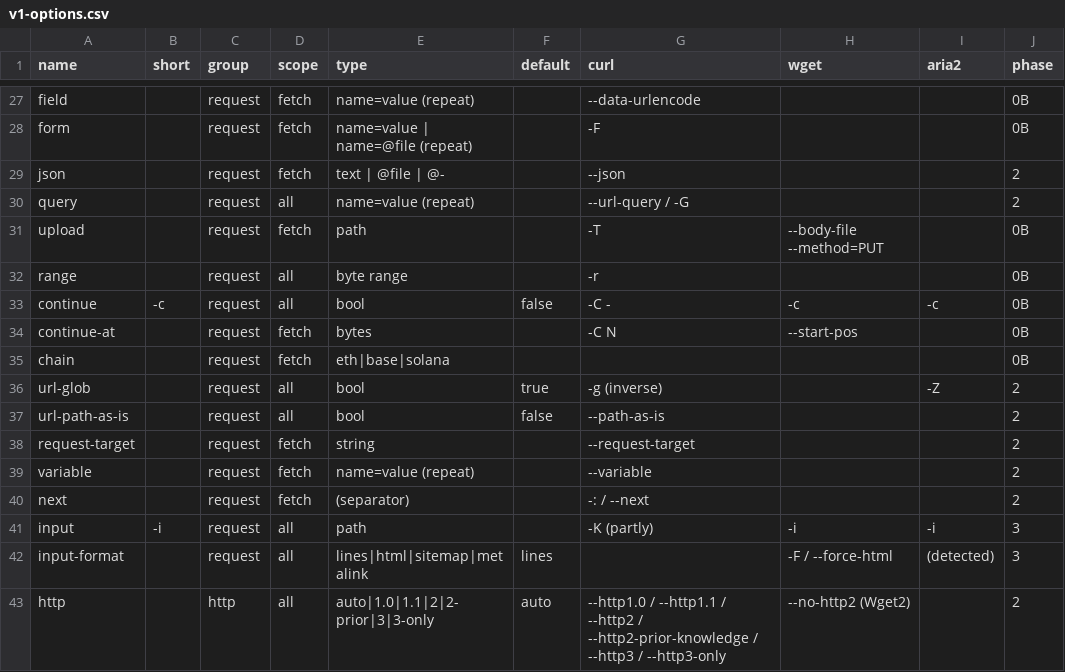
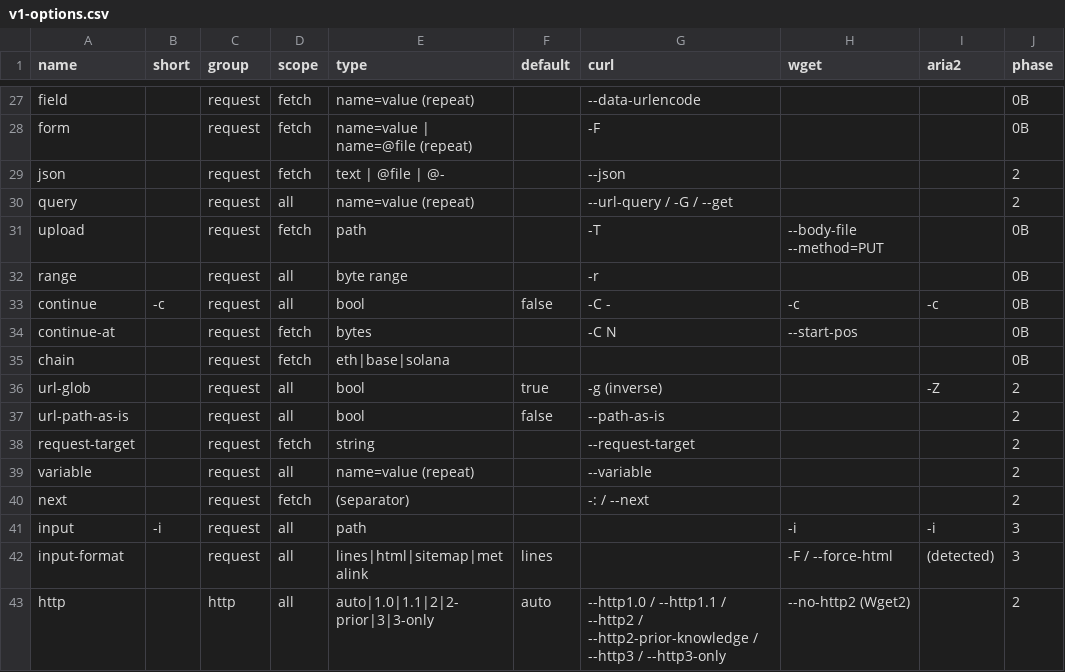
Before and after one commit to robot-accomplice/ghola, a CSV file: docs/cli/v1-options.csv, drawn as a sheet; only a part is shown, gaps mark what is left out; the diff names each change by its address in the sheet, - before the commit and + after, or states it on an @@ line.

```diff
--- a/docs/cli/v1-options.csv
+++ b/docs/cli/v1-options.csv
-G30 (curl): --url-query / -G
+G30 (curl): --url-query / -G / --get
-D39 (scope): fetch
+D39 (scope): all
-G41 (curl): -K (partly)
+G41 (curl): (empty)
```
Also changed, not shown: 22 other files.
